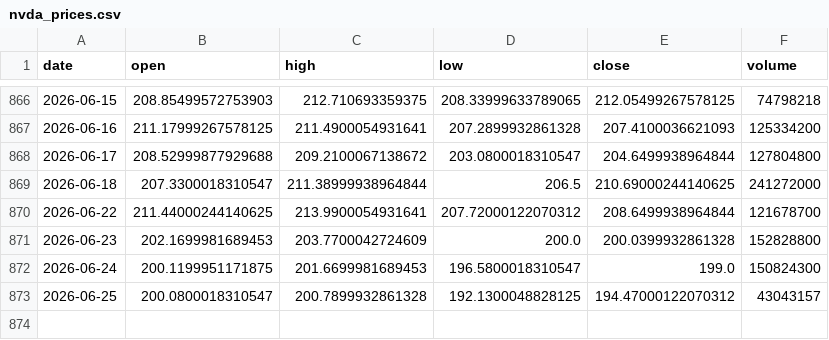
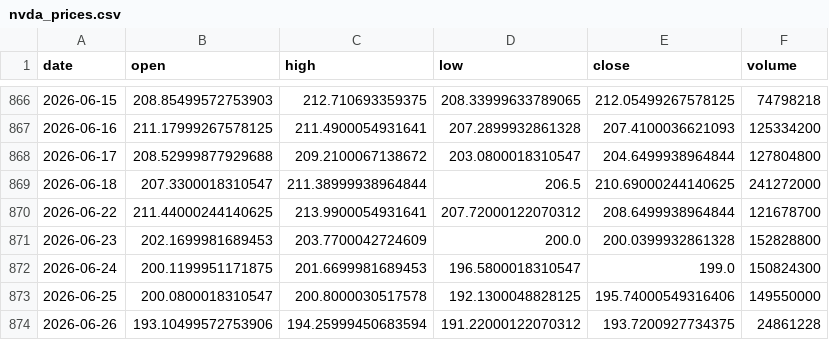
Before and after one commit to 911kwis/h100-tracker, a CSV file: data/nvda_prices.csv, drawn as a sheet; only a part is shown, gaps mark what is left out.

```diff
--- a/data/nvda_prices.csv
+++ b/data/nvda_prices.csv
@@ -872,2 +872,3 @@ date,open,high,low,close,volume
 2026-06-24,200.1199951171875,201.6699981689453,196.5800018310547,199.0,150824300
-2026-06-25,200.0800018310547,200.7899932861328,192.1300048828125,194.47000122070312,43043157
+2026-06-25,200.0800018310547,200.8000030517578,192.1300048828125,195.74000549316406,149550000
+2026-06-26,193.10499572753906,194.25999450683594,191.22000122070312,193.7200927734375,24861228
```
Also changed, not shown: data/gpu_prices.csv.
